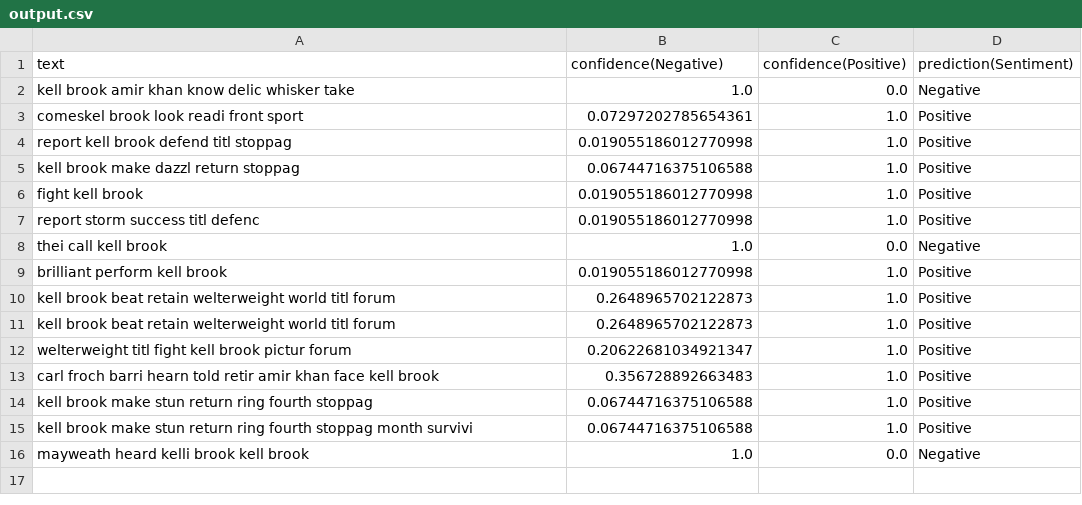
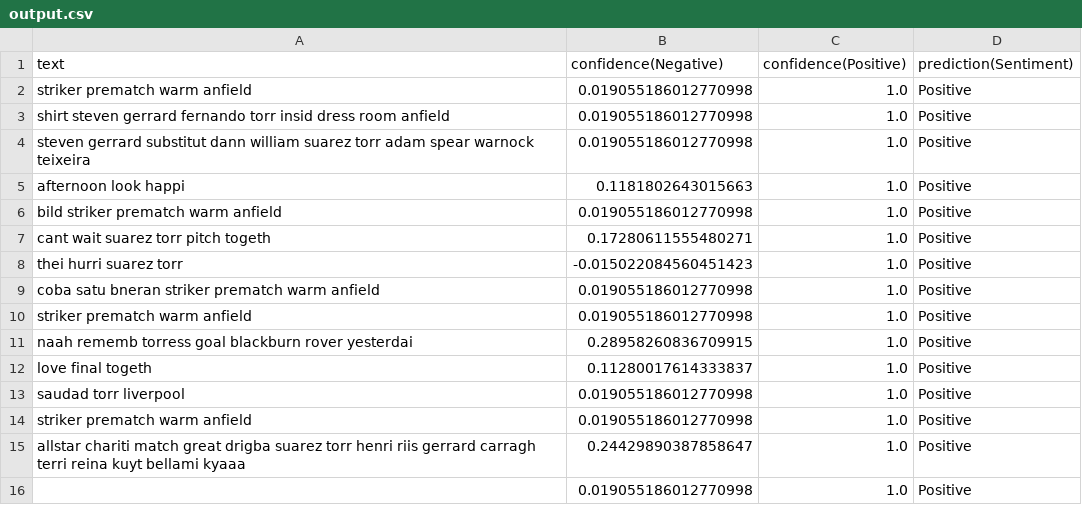
Before and after one commit to BlueMustache/opinion-miner, a CSV file: output.csv, drawn as a sheet.

```diff
--- a/output.csv
+++ b/output.csv
@@ -1,16 +1,16 @@
 text,confidence(Negative),confidence(Positive),prediction(Sentiment)
-kell brook amir khan know delic whisker take ,1.0,0.0,Negative
-comeskel brook look readi front sport ,0.07297202785654361,1.0,Positive
-report kell brook defend titl stoppag ,0.019055186012770998,1.0,Positive
-kell brook make dazzl return stoppag ,0.06744716375106588,1.0,Positive
-fight kell brook ,0.019055186012770998,1.0,Positive
-report storm success titl defenc ,0.019055186012770998,1.0,Positive
-thei call kell brook ,1.0,0.0,Negative
-brilliant perform kell brook ,0.019055186012770998,1.0,Positive
-kell brook beat retain welterweight world titl forum ,0.2648965702122873,1.0,Positive
-kell brook beat retain welterweight world titl forum ,0.2648965702122873,1.0,Positive
-welterweight titl fight kell brook pictur forum ,0.20622681034921347,1.0,Positive
-carl froch barri hearn told retir amir khan face kell brook ,0.356728892663483,1.0,Positive
-kell brook make stun return ring fourth stoppag ,0.06744716375106588,1.0,Positive
-kell brook make stun return ring fourth stoppag month survivi ,0.06744716375106588,1.0,Positive
-mayweath heard kelli brook kell brook ,1.0,0.0,Negative
+striker prematch warm anfield ,0.019055186012770998,1.0,Positive
+shirt steven gerrard fernando torr insid dress room anfield ,0.019055186012770998,1.0,Positive
+steven gerrard substitut dann william suarez torr adam spear warnock teixeira ,0.019055186012770998,1.0,Positive
+afternoon look happi ,0.1181802643015663,1.0,Positive
+bild striker prematch warm anfield ,0.019055186012770998,1.0,Positive
+cant wait suarez torr pitch togeth ,0.17280611555480271,1.0,Positive
+thei hurri suarez torr ,-0.015022084560451423,1.0,Positive
+coba satu bneran striker prematch warm anfield ,0.019055186012770998,1.0,Positive
+striker prematch warm anfield ,0.019055186012770998,1.0,Positive
+naah rememb torress goal blackburn rover yesterdai ,0.28958260836709915,1.0,Positive
+love final togeth ,0.11280017614333837,1.0,Positive
+saudad torr liverpool ,0.019055186012770998,1.0,Positive
+striker prematch warm anfield ,0.019055186012770998,1.0,Positive
+allstar chariti match great drigba suarez torr henri riis gerrard carragh terri reina kuyt bellami kyaaa ,0.24429890387858647,1.0,Positive
+,0.019055186012770998,1.0,Positive
```
Also changed, not shown: fetchedTweets.csv, 10 other files.
